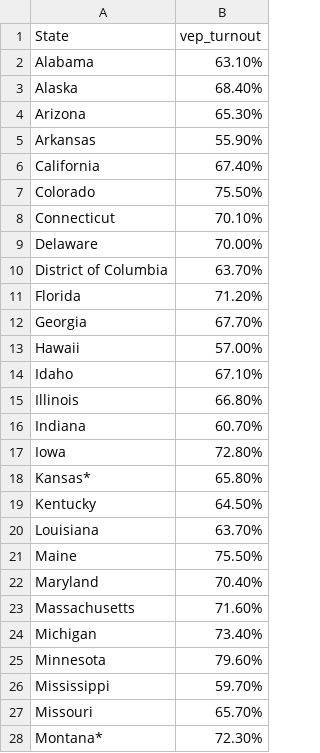
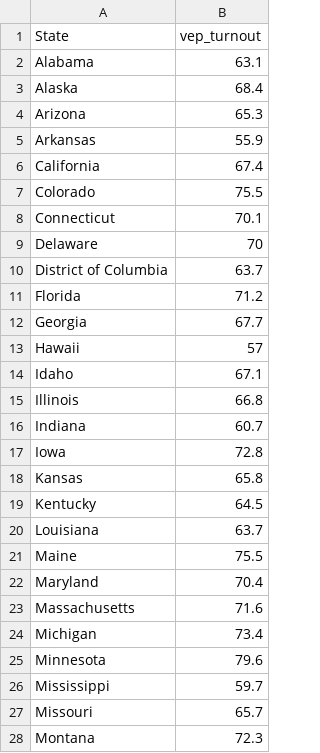
Before and after one commit to shanteru/us-election-vis, a CSV file: data/VEP_turnout_state.csv, drawn as a sheet; only a part is shown; the diff covers the shown part only.

```diff
--- a/data/VEP_turnout_state.csv
+++ b/data/VEP_turnout_state.csv
@@ -1,28 +1,28 @@
 State,vep_turnout
-Alabama,63.10%
-Alaska,68.40%
-Arizona,65.30%
-Arkansas,55.90%
-California,67.40%
-Colorado,75.50%
-Connecticut,70.10%
-Delaware,70.00%
-District of Columbia,63.70%
-Florida,71.20%
-Georgia,67.70%
-Hawaii,57.00%
-Idaho,67.10%
-Illinois,66.80%
-Indiana,60.70%
-Iowa,72.80%
-Kansas*,65.80%
-Kentucky,64.50%
-Louisiana,63.70%
-Maine,75.50%
-Maryland,70.40%
-Massachusetts,71.60%
-Michigan,73.40%
-Minnesota,79.60%
-Mississippi,59.70%
-Missouri,65.70%
-Montana*,72.30%
+Alabama,63.1
+Alaska,68.4
+Arizona,65.3
+Arkansas,55.9
+California,67.4
+Colorado,75.5
+Connecticut,70.1
+Delaware,70
+District of Columbia,63.7
+Florida,71.2
+Georgia,67.7
+Hawaii,57
+Idaho,67.1
+Illinois,66.8
+Indiana,60.7
+Iowa,72.8
+Kansas,65.8
+Kentucky,64.5
+Louisiana,63.7
+Maine,75.5
+Maryland,70.4
+Massachusetts,71.6
+Michigan,73.4
+Minnesota,79.6
+Mississippi,59.7
+Missouri,65.7
+Montana,72.3
```
Also changed, not shown: 1 added row, 1 removed row and 23 edited cells elsewhere in this file, 1 other file.
